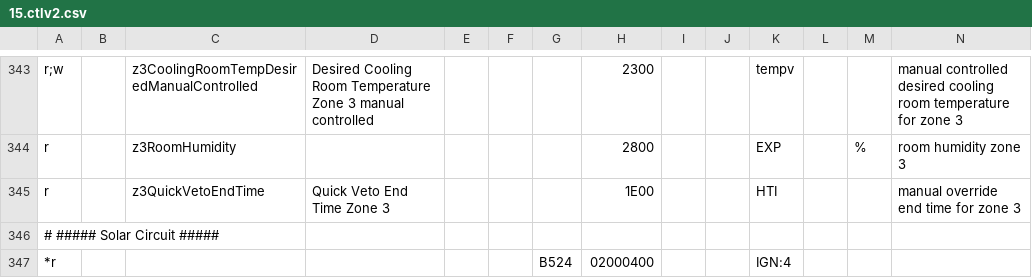
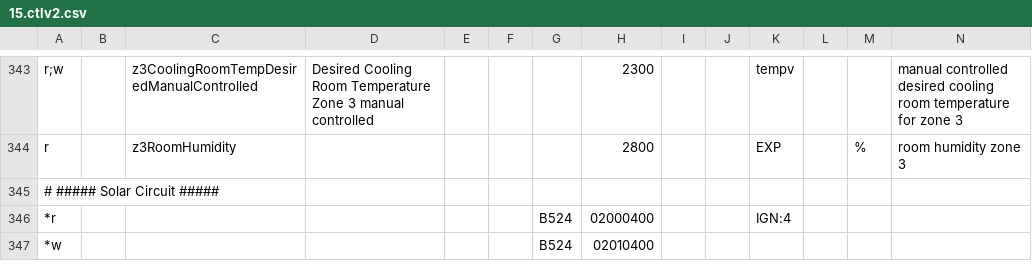
Before and after one commit to xerion3800/ebusd-configuration, a CSV file: ebusd-2.1.x/en/vaillant/15.ctlv2.csv, drawn as a sheet; only a part is shown, gaps mark what is left out; the shorter side is filled out with more unchanged rows; rows hold the shown columns only; the diff names each change by its address in the sheet, - before the commit and + after, or states it on an @@ line.

Commit message:
wip

```diff
--- a/ebusd-2.1.x/en/vaillant/15.ctlv2.csv
+++ b/ebusd-2.1.x/en/vaillant/15.ctlv2.csv
-row 345: r |  | z3QuickVetoEndTime | Quick Veto End Time Zone 3 |  |  |  | 1E00 |  |  | HTI |  |  | manual override end time for zone 3
```
